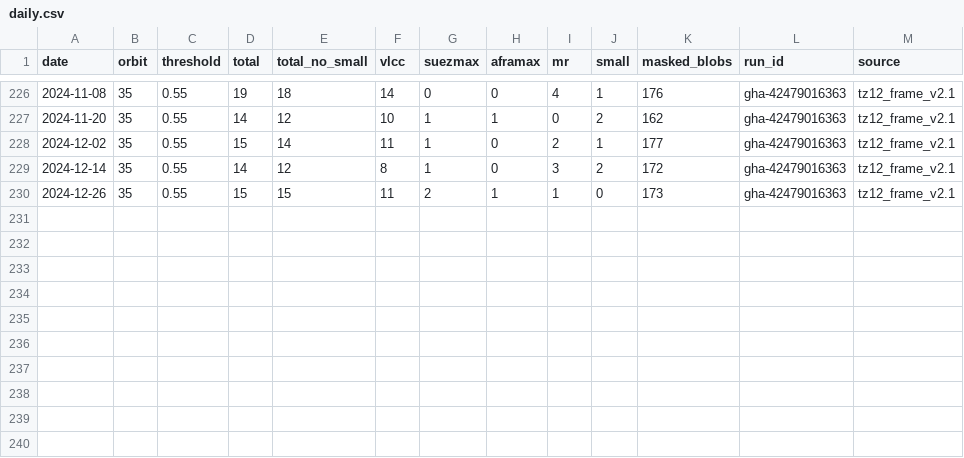
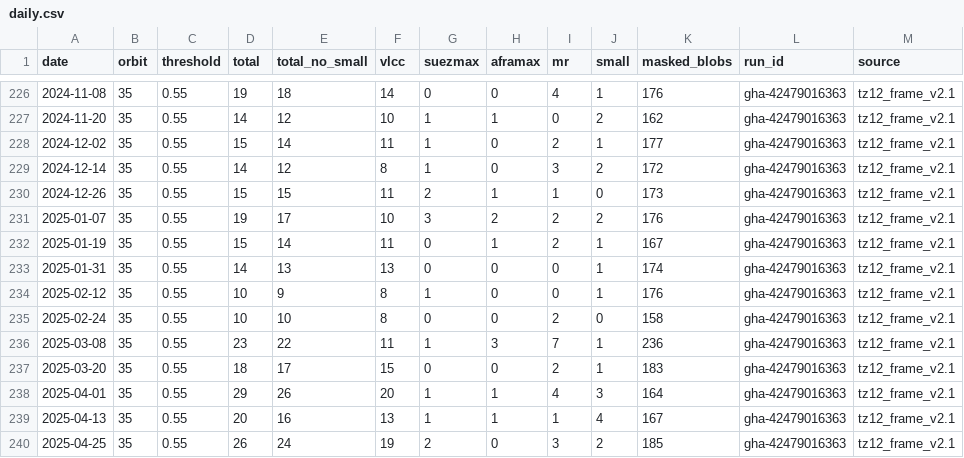
Before and after one commit to bachevskyvlad/kharg-dashboard, a CSV file: diagnostics/anchorage_hist/daily.csv, drawn as a sheet; only a part is shown, gaps mark what is left out; the diff names each change by its address in the sheet, - before the commit and + after, or states it on an @@ line.

```diff
--- a/diagnostics/anchorage_hist/daily.csv
+++ b/diagnostics/anchorage_hist/daily.csv
+row 231: 2025-01-07 | 35 | 0.55 | 19 | 17 | 10 | 3 | 2 | 2 | 2 | 176 | gha-42479016363 | tz12_frame_v2.1
+row 232: 2025-01-19 | 35 | 0.55 | 15 | 14 | 11 | 0 | 1 | 2 | 1 | 167 | gha-42479016363 | tz12_frame_v2.1
+row 233: 2025-01-31 | 35 | 0.55 | 14 | 13 | 13 | 0 | 0 | 0 | 1 | 174 | gha-42479016363 | tz12_frame_v2.1
+row 234: 2025-02-12 | 35 | 0.55 | 10 | 9 | 8 | 1 | 0 | 0 | 1 | 176 | gha-42479016363 | tz12_frame_v2.1
+row 235: 2025-02-24 | 35 | 0.55 | 10 | 10 | 8 | 0 | 0 | 2 | 0 | 158 | gha-42479016363 | tz12_frame_v2.1
+row 236: 2025-03-08 | 35 | 0.55 | 23 | 22 | 11 | 1 | 3 | 7 | 1 | 236 | gha-42479016363 | tz12_frame_v2.1
+row 237: 2025-03-20 | 35 | 0.55 | 18 | 17 | 15 | 0 | 0 | 2 | 1 | 183 | gha-42479016363 | tz12_frame_v2.1
+row 238: 2025-04-01 | 35 | 0.55 | 29 | 26 | 20 | 1 | 1 | 4 | 3 | 164 | gha-42479016363 | tz12_frame_v2.1
+row 239: 2025-04-13 | 35 | 0.55 | 20 | 16 | 13 | 1 | 1 | 1 | 4 | 167 | gha-42479016363 | tz12_frame_v2.1
+row 240: 2025-04-25 | 35 | 0.55 | 26 | 24 | 19 | 2 | 0 | 3 | 2 | 185 | gha-42479016363 | tz12_frame_v2.1
```
Also changed, not shown: 2 other files.
